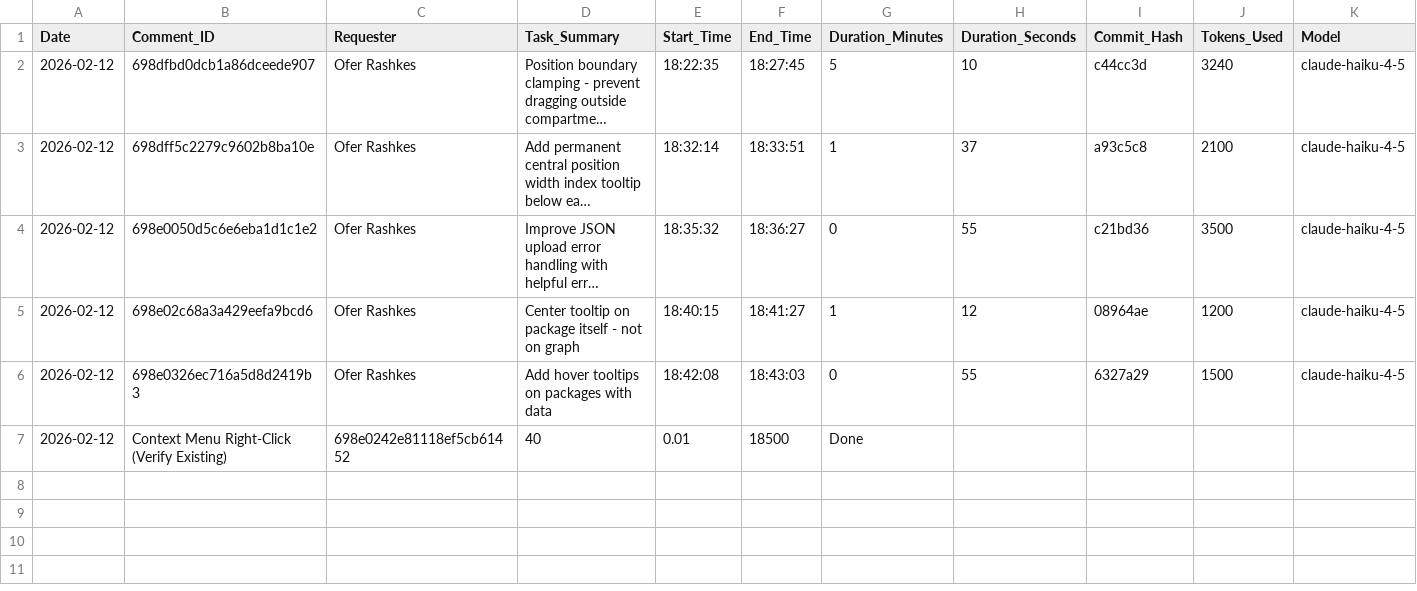
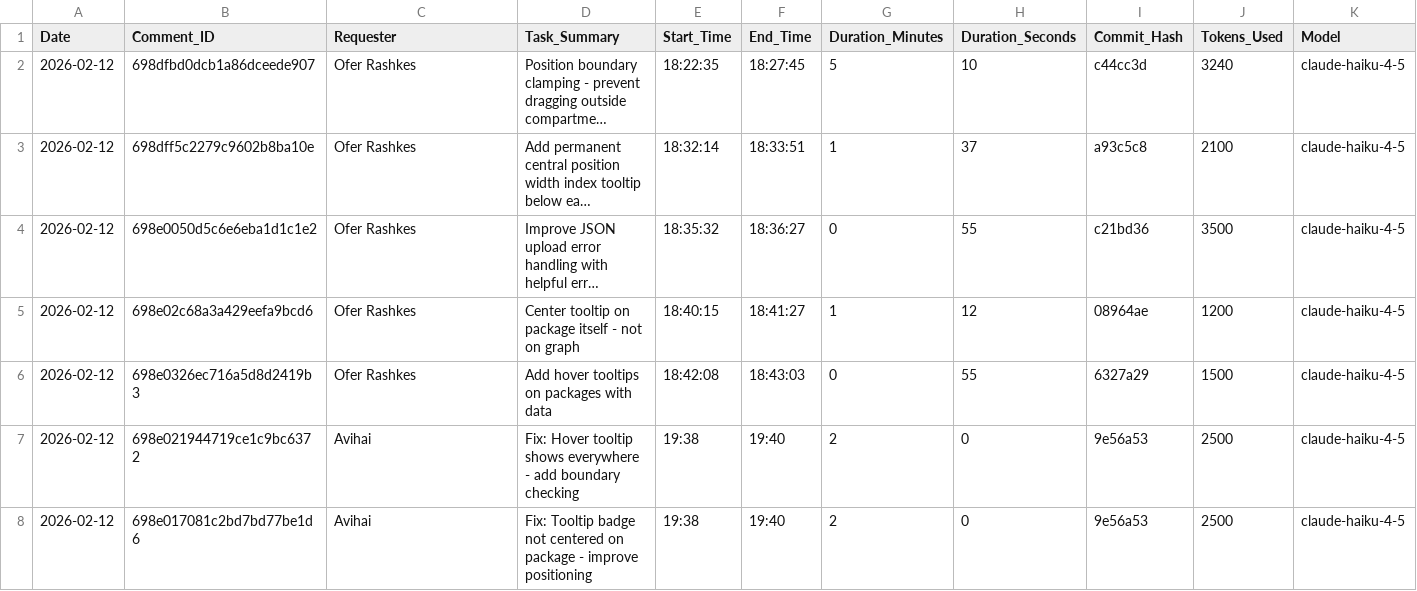
Before and after one commit to overclaw2/chart-builder, a CSV file: task-log.csv, drawn as a sheet; only a part is shown; long unchanged cells end in …; removed rows and columns are numbered as before the commit, all else as after; rows hold the shown columns only; the diff names each change by its address in the sheet, - before the commit and + after, or states it on an @@ line.

Commit message:
Update task-log.csv with Avihai tooltip fixes

```diff
--- a/task-log.csv
+++ b/task-log.csv
-row 7: 2026-02-12 | Context Menu Right-Click (Verify Existing) | 698e0242e81118ef5cb61452 | 40 | 0.01 | 18500 | Done
+row 7: 2026-02-12 | 698e021944719ce1c9bc6372 | Avihai | Fix: Hover tooltip shows everywhere - add boundary checking | 19:38 | 19:40 | 2 | 0 | 9e56a53 | 2500 | claude-haiku-4-5
+row 8: 2026-02-12 | 698e017081c2bd7bd77be1d6 | Avihai | Fix: Tooltip badge not centered on package - improve positioning | 19:38 | 19:40 | 2 | 0 | 9e56a53 | 2500 | claude-haiku-4-5
```
